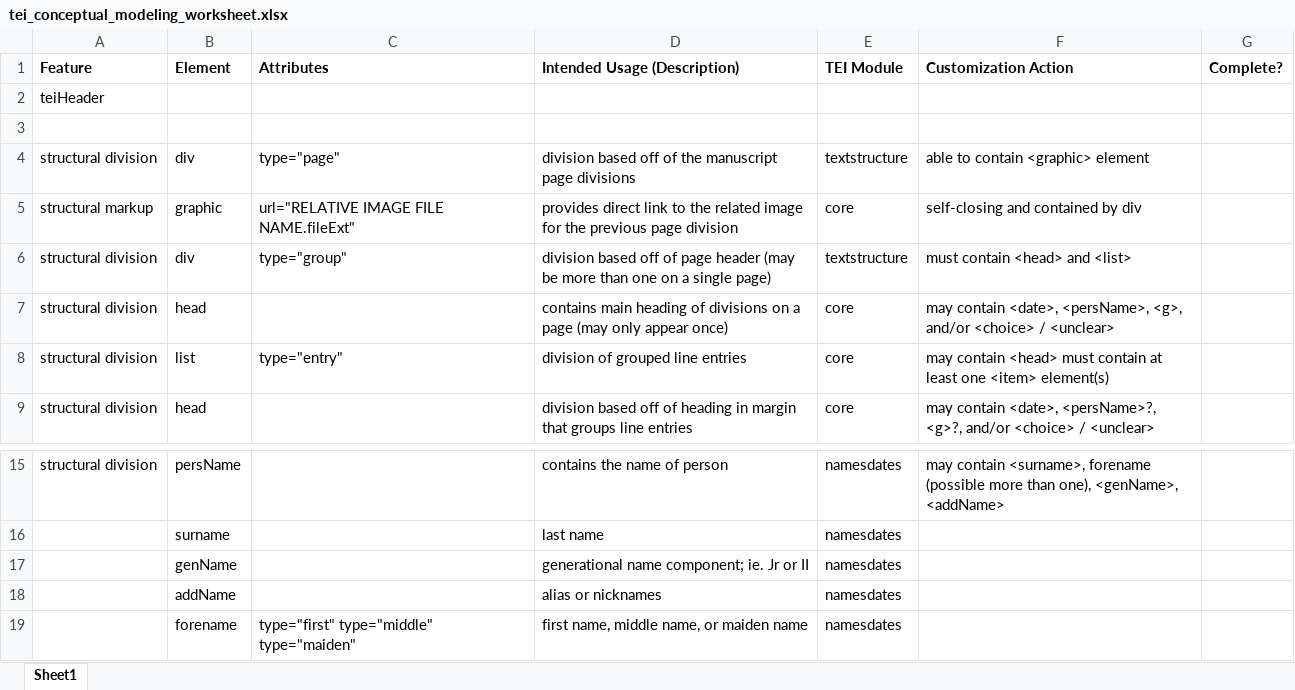
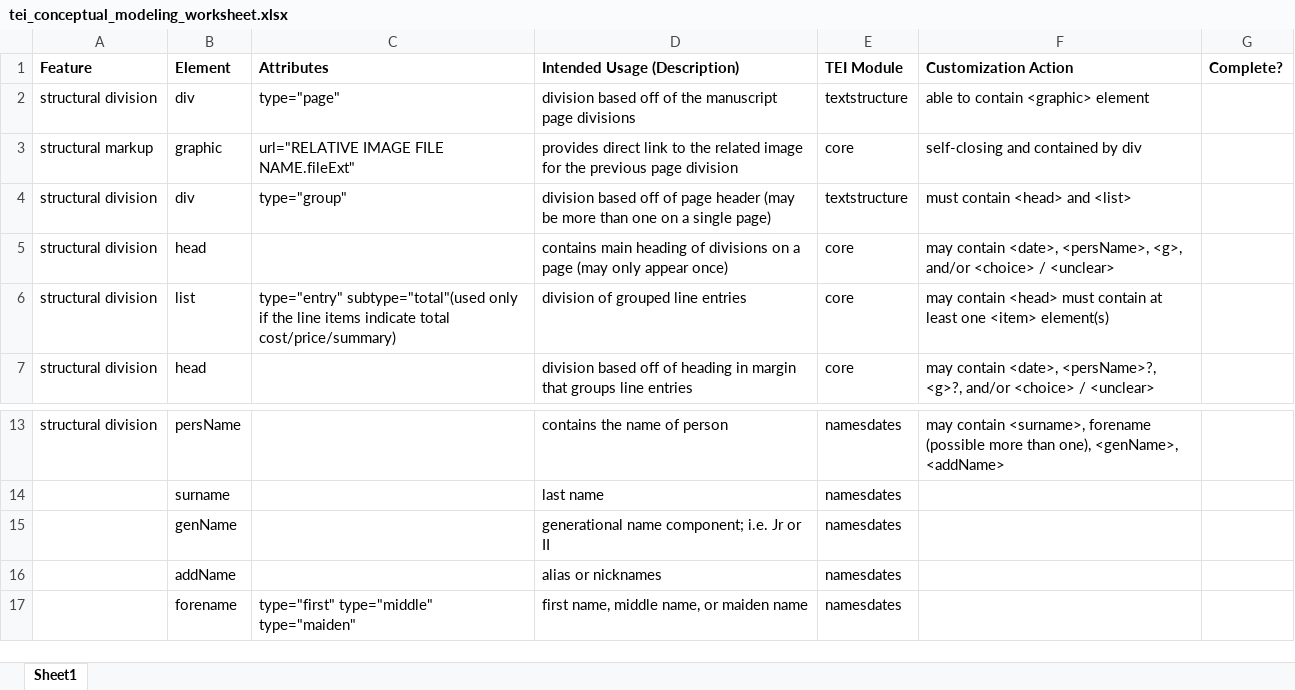
Before and after one commit to ConnecticutDigital/Thomas-Bartram-Digital-Archives, an Excel workbook: ODD_Schema/tei_conceptual_modeling_worksheet.xlsx, sheet Sheet1, drawn as a sheet; only a part is shown, gaps mark what is left out; values as stored, in another font and other column widths than the file's, no borders; removed rows and columns are numbered as before the commit, all else as after; the diff covers the shown part only; the diff names each change by its address in the sheet, - before the commit and + after, or states it on an @@ line.

```diff
--- a/ODD_Schema/tei_conceptual_modeling_worksheet.xlsx (sheet Sheet1)
+++ b/ODD_Schema/tei_conceptual_modeling_worksheet.xlsx (sheet Sheet1)
-row 2: teiHeader
-row 3: (empty)
-C6 (Attributes): type="entry"
+C6 (Attributes): type="entry" subtype="total"(used only if the line items indicate total cost/price/summary)
-D15 (Intended Usage (Description)): generational name component; ie. Jr or II
+D15 (Intended Usage (Description)): generational name component; i.e. Jr or II
```
Also changed, not shown: 48 added rows and 4 edited cells elsewhere in this sheet, 3 other files.
